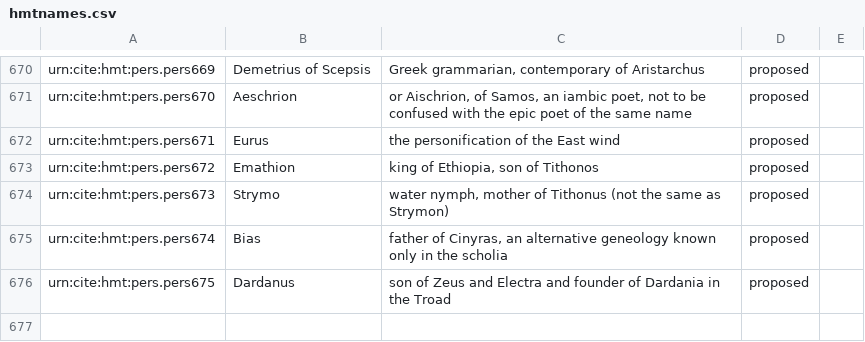
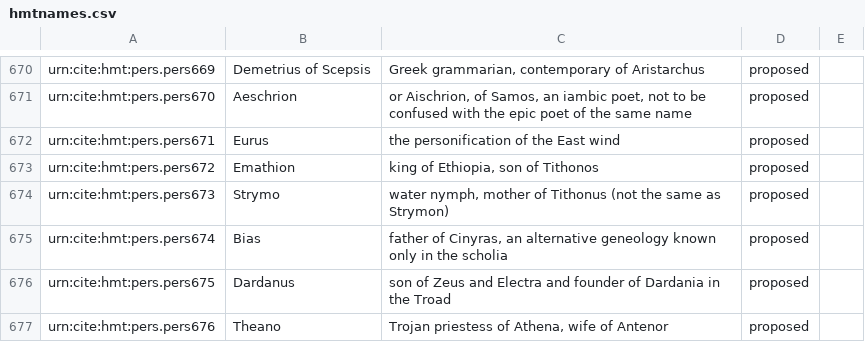
Before and after one commit to homermultitext/hmt-authlists, a CSV file: data/hmtnames.csv, drawn as a sheet; only a part is shown, gaps mark what is left out.

Commit message:
Update hmtnames.csv
added Theano

```diff
--- a/data/hmtnames.csv
+++ b/data/hmtnames.csv
@@ -676 +676,2 @@ urn:cite:hmt:pers.pers674,Bias,"father of Cinyras, an alternative geneology know
 urn:cite:hmt:pers.pers675,Dardanus,"son of Zeus and Electra and founder of Dardania in the Troad",proposed,
+urn:cite:hmt:pers.pers676,Theano,"Trojan priestess of Athena, wife of Antenor",proposed,
```
